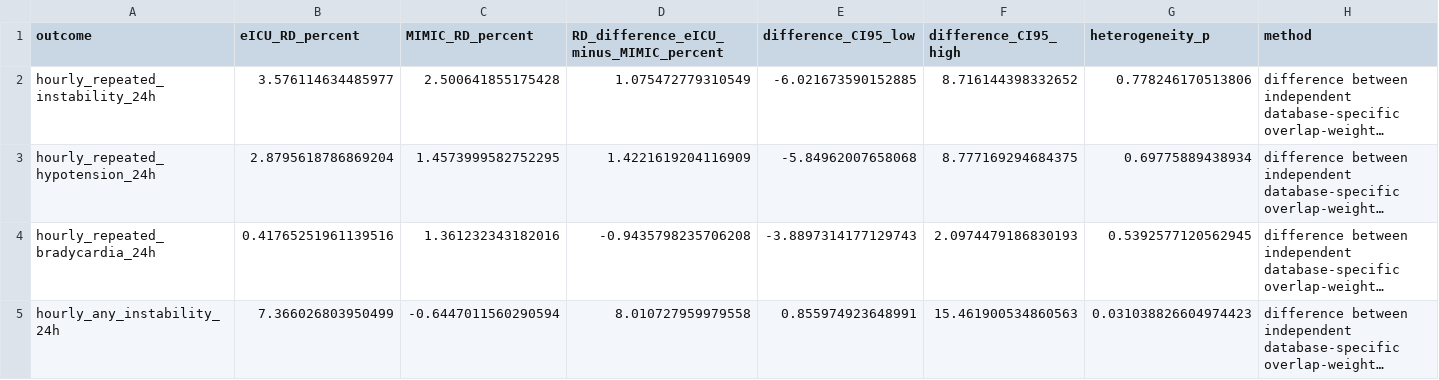
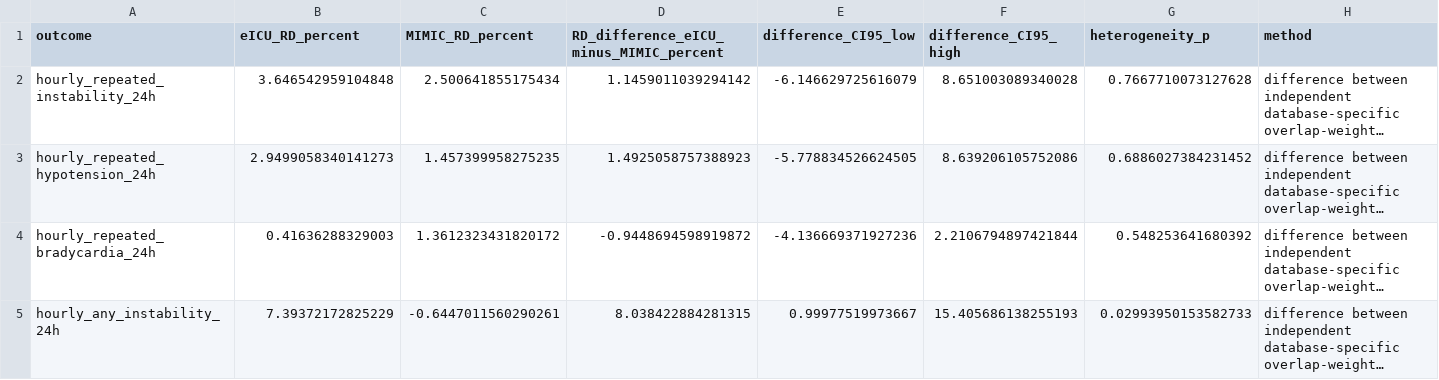
Before and after one commit to caofuyang/dexmedetomidine-propofol-hemodynamics, a CSV file: reference_outputs/table8_harmonized_hourly_heterogeneity.csv, drawn as a sheet; long unchanged cells end in …; the diff names each change by its address in the sheet, - before the commit and + after, or states it on an @@ line.

```diff
--- a/reference_outputs/table8_harmonized_hourly_heterogeneity.csv
+++ b/reference_outputs/table8_harmonized_hourly_heterogeneity.csv
-B2 (eICU_RD_percent): 3.576114634485977
+B2 (eICU_RD_percent): 3.646542959104848
-C2 (MIMIC_RD_percent): 2.500641855175428
+C2 (MIMIC_RD_percent): 2.500641855175434
-D2: 1.075472779310549
+D2: 1.1459011039294142
-E2 (difference_CI95_low): -6.021673590152885
+E2 (difference_CI95_low): -6.146629725616079
-F2 (difference_CI95_high): 8.716144398332652
+F2 (difference_CI95_high): 8.651003089340028
-G2 (heterogeneity_p): 0.778246170513806
+G2 (heterogeneity_p): 0.7667710073127628
-B3 (eICU_RD_percent): 2.8795618786869204
+B3 (eICU_RD_percent): 2.9499058340141273
-C3 (MIMIC_RD_percent): 1.4573999582752295
+C3 (MIMIC_RD_percent): 1.457399958275235
-D3: 1.4221619204116909
+D3: 1.4925058757388923
-E3 (difference_CI95_low): -5.84962007658068
+E3 (difference_CI95_low): -5.778834526624505
-F3 (difference_CI95_high): 8.777169294684375
+F3 (difference_CI95_high): 8.639206105752086
-G3 (heterogeneity_p): 0.69775889438934
+G3 (heterogeneity_p): 0.6886027384231452
-B4 (eICU_RD_percent): 0.41765251961139516
+B4 (eICU_RD_percent): 0.41636288329003
-C4 (MIMIC_RD_percent): 1.361232343182016
+C4 (MIMIC_RD_percent): 1.3612323431820172
-D4: -0.9435798235706208
+D4: -0.9448694598919872
-E4 (difference_CI95_low): -3.8897314177129743
+E4 (difference_CI95_low): -4.136669371927236
-F4 (difference_CI95_high): 2.0974479186830193
+F4 (difference_CI95_high): 2.2106794897421844
-G4 (heterogeneity_p): 0.5392577120562945
+G4 (heterogeneity_p): 0.548253641680392
-B5 (eICU_RD_percent): 7.366026803950499
+B5 (eICU_RD_percent): 7.39372172825229
-C5 (MIMIC_RD_percent): -0.6447011560290594
+C5 (MIMIC_RD_percent): -0.6447011560290261
-D5: 8.010727959979558
+D5: 8.038422884281315
-E5 (difference_CI95_low): 0.855974923648991
+E5 (difference_CI95_low): 0.99977519973667
-F5 (difference_CI95_high): 15.461900534860563
+F5 (difference_CI95_high): 15.405686138255193
-G5 (heterogeneity_p): 0.031038826604974423
+G5 (heterogeneity_p): 0.02993950153582733
```
Also changed, not shown: reference_outputs/table10_harmonized_hourly_sensitivity.csv, reference_outputs/table13_harmonized_balance.csv, 1 other file.
